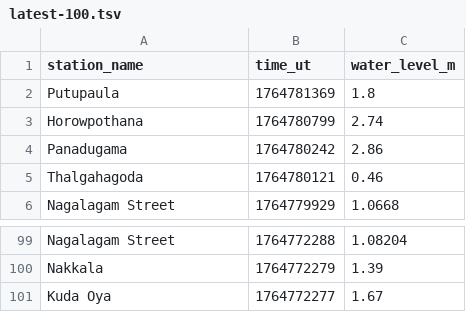
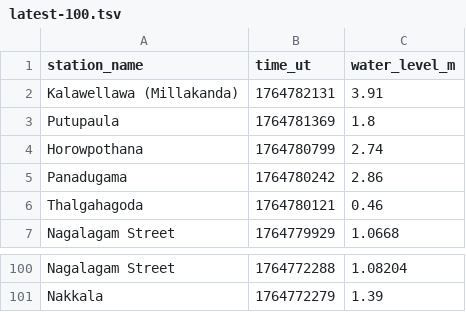
Before and after one commit to nuuuwan/lk_irrigation, a TSV file: data/latest-100.tsv, drawn as a sheet; only a part is shown, gaps mark what is left out.

```diff
--- a/data/latest-100.tsv
+++ b/data/latest-100.tsv
@@ -1,2 +1,3 @@
 station_name	time_ut	water_level_m
+Kalawellawa (Millakanda)	1764782131	3.91
 Putupaula	1764781369	1.8
@@ -100,2 +101 @@ Nagalagam Street	1764772288	1.08204
 Nakkala	1764772279	1.39
-Kuda Oya	1764772277	1.67
```
Also changed, not shown: data/all.tsv, data/latest-1000.tsv, 7 other files.
